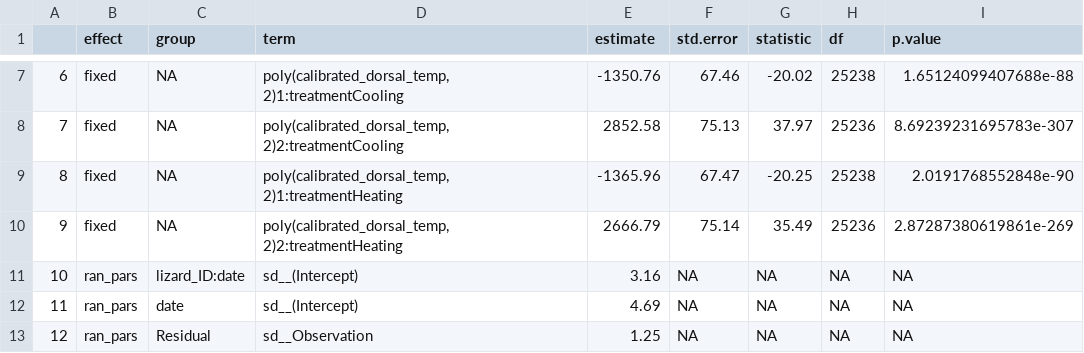
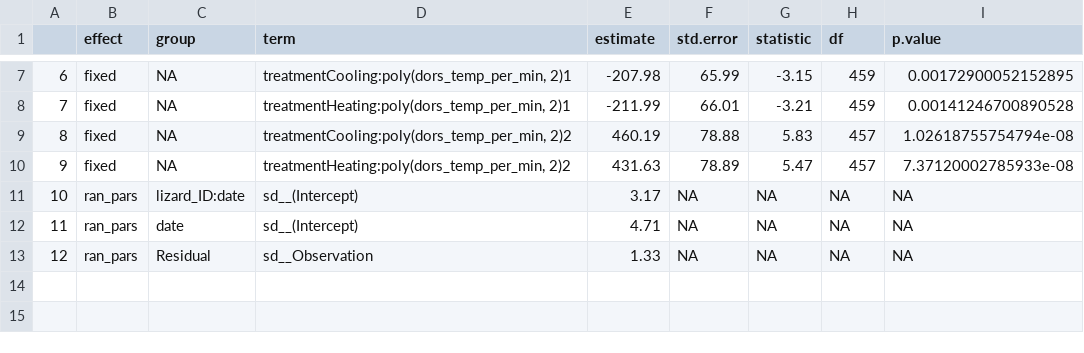
Before and after one commit to science-with-sav/Sceloporus_2021_immediate_changes, a CSV file: Results_Statistics/CEWL_best_model_dorstemp.csv, drawn as a sheet; only a part is shown, gaps mark what is left out; the diff covers the shown part only.

```diff
--- a/Results_Statistics/CEWL_best_model_dorstemp.csv
+++ b/Results_Statistics/CEWL_best_model_dorstemp.csv
@@ -7,7 +7,7 @@
-"6","fixed",NA,"poly(calibrated_dorsal_temp, 2)1:treatmentCooling",-1350.76,67.46,-20.02,25238,1.65124099407688e-88
-"7","fixed",NA,"poly(calibrated_dorsal_temp, 2)2:treatmentCooling",2852.58,75.13,37.97,25236,8.69239231695783e-307
-"8","fixed",NA,"poly(calibrated_dorsal_temp, 2)1:treatmentHeating",-1365.96,67.47,-20.25,25238,2.0191768552848e-90
-"9","fixed",NA,"poly(calibrated_dorsal_temp, 2)2:treatmentHeating",2666.79,75.14,35.49,25236,2.87287380619861e-269
-"10","ran_pars","lizard_ID:date","sd__(Intercept)",3.16,NA,NA,NA,NA
-"11","ran_pars","date","sd__(Intercept)",4.69,NA,NA,NA,NA
-"12","ran_pars","Residual","sd__Observation",1.25,NA,NA,NA,NA
+"6","fixed",NA,"treatmentCooling:poly(dors_temp_per_min, 2)1",-207.98,65.99,-3.15,459,0.00172900052152895
+"7","fixed",NA,"treatmentHeating:poly(dors_temp_per_min, 2)1",-211.99,66.01,-3.21,459,0.00141246700890528
+"8","fixed",NA,"treatmentCooling:poly(dors_temp_per_min, 2)2",460.19,78.88,5.83,457,1.02618755754794e-08
+"9","fixed",NA,"treatmentHeating:poly(dors_temp_per_min, 2)2",431.63,78.89,5.47,457,7.37120002785933e-08
+"10","ran_pars","lizard_ID:date","sd__(Intercept)",3.17,NA,NA,NA,NA
+"11","ran_pars","date","sd__(Intercept)",4.71,NA,NA,NA,NA
+"12","ran_pars","Residual","sd__Observation",1.33,NA,NA,NA,NA
```
Also changed, not shown: 29 edited cells elsewhere in this file, Results_Statistics/CEWL_best_model_clotemp.csv, 2 other files.
